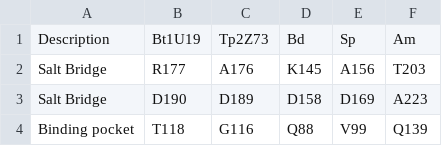
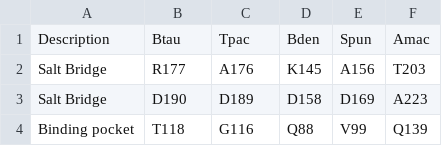
Before and after one commit to stajichlab/ahrendt_thesis, a TSV file: Chapter_RhodStruct/dat/rhodopsin_motifs.tsv, drawn as a sheet; only a part is shown; removed rows and columns are numbered as before the commit, all else as after; the diff names each change by its address in the sheet, - before the commit and + after, or states it on an @@ line.

```diff
--- a/Chapter_RhodStruct/dat/rhodopsin_motifs.tsv
+++ b/Chapter_RhodStruct/dat/rhodopsin_motifs.tsv
-row 1: Description | Bt1U19 | Tp2Z73 | Bd | Sp | Am
+row 1: Description | Btau | Tpac | Bden | Spun | Amac
```
Also changed, not shown: Chapter_RhodStruct/dat/Autodock_covalent.tsv.
